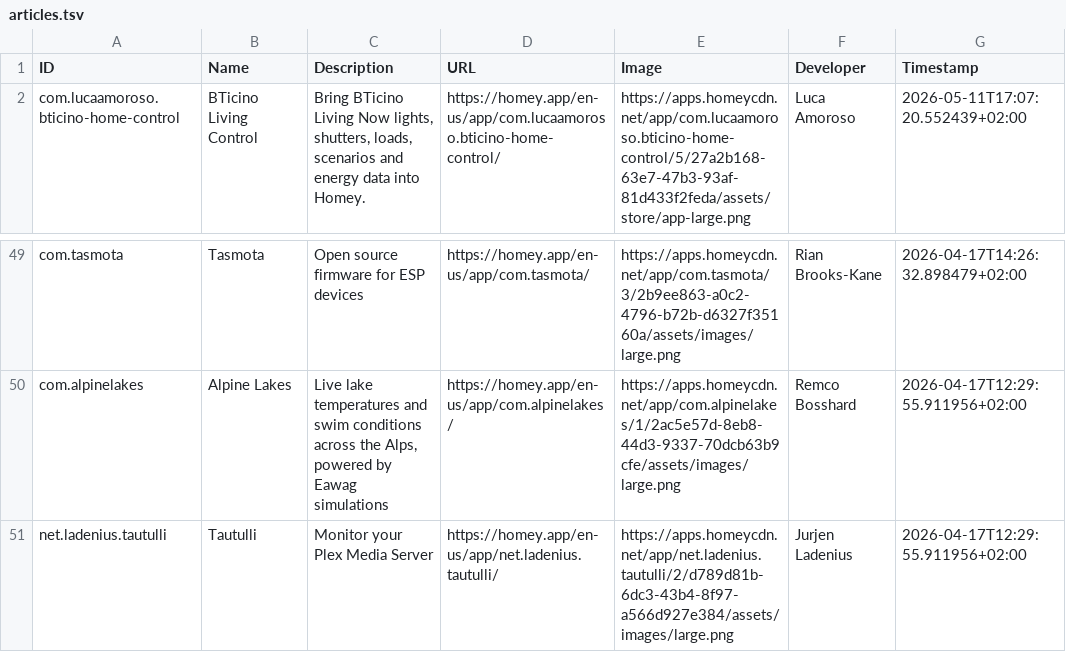
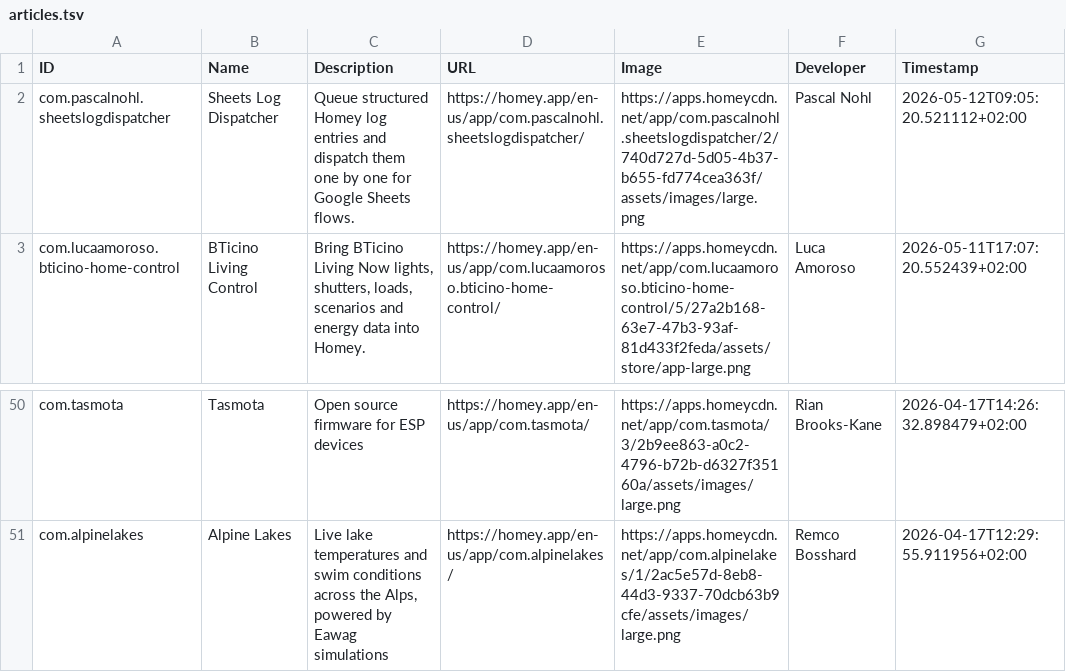
Before and after one commit to bennokress/rss-feeds, a TSV file: Homey App Store - New Apps/articles.tsv, drawn as a sheet; only a part is shown, gaps mark what is left out; removed rows and columns are numbered as before the commit, all else as after; the diff names each change by its address in the sheet, - before the commit and + after, or states it on an @@ line.

```diff
--- a/Homey App Store - New Apps/articles.tsv
+++ b/Homey App Store - New Apps/articles.tsv
+row 2: com.pascalnohl.sheetslogdispatcher | Sheets Log Dispatcher | Queue structured Homey log entries and dispatch them one by one for Google Sheets flows. | https://homey.app/en-us/app/com.pascalnohl.sheetslogdispatcher/ | https://apps.homeycdn.net/app/com.pascalnohl.sheetslogdispatcher/2/740d727d-5d05-4b37-b655-fd774cea363f/assets/images/large.png | Pascal Nohl | 2026-05-12T09:05:20.521112+02:00
-row 51: net.ladenius.tautulli | Tautulli | Monitor your Plex Media Server | https://homey.app/en-us/app/net.ladenius.tautulli/ | https://apps.homeycdn.net/app/net.ladenius.tautulli/2/d789d81b-6dc3-43b4-8f97-a566d927e384/assets/images/large.png | Jurjen Ladenius | 2026-04-17T12:29:55.911956+02:00
```
Also changed, not shown: 1 other file.
